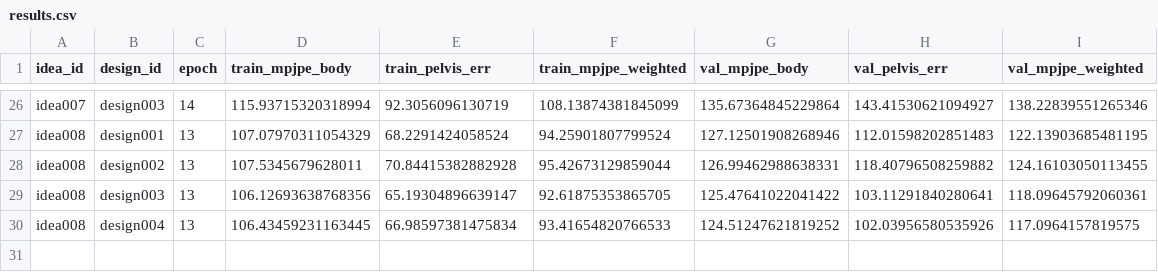
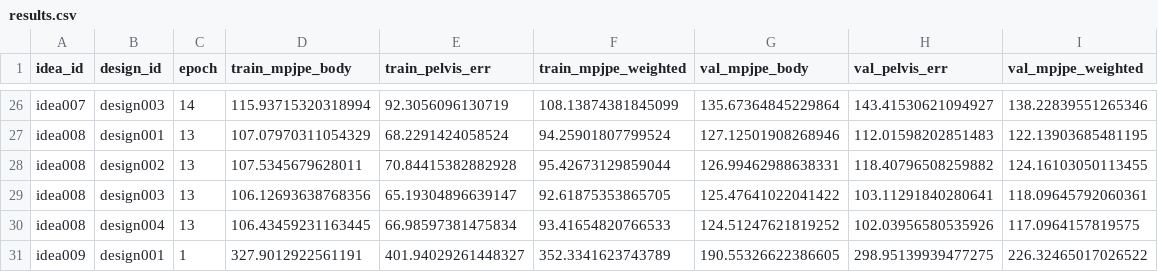
Before and after one commit to yanghangAI/autosapiens, a CSV file: results.csv, drawn as a sheet; only a part is shown, gaps mark what is left out; the diff names each change by its address in the sheet, - before the commit and + after, or states it on an @@ line.

Commit message:
Auto-commit results [2026-04-09 16:57:54 UTC]

```diff
--- a/results.csv
+++ b/results.csv
+row 31: idea009 | design001 | 1 | 327.9012922561191 | 401.94029261448327 | 352.3341623743789 | 190.55326622386605 | 298.95139939477275 | 226.32465017026522
```
Also changed, not shown: runs/idea009/design_overview.csv, 17 other files.
